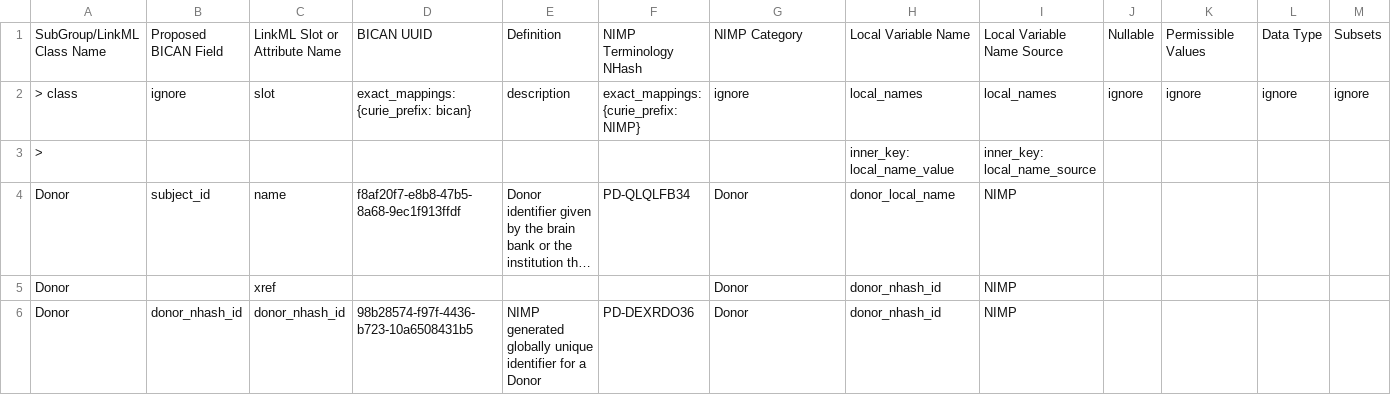
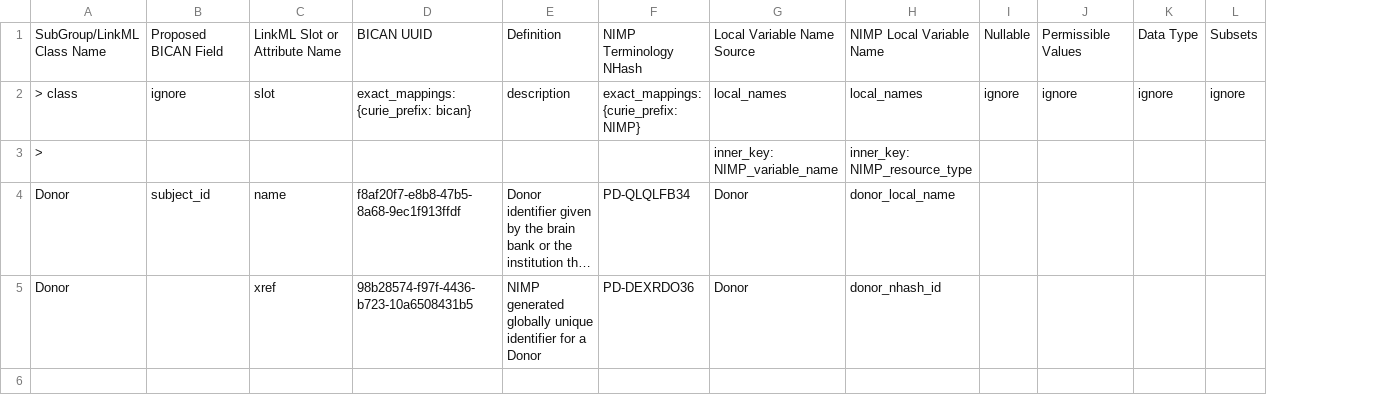
Before and after one commit to brain-bican/models, a TSV file: linkml-schema/source_donor/gsheet_output/Slots.tsv, drawn as a sheet; long unchanged cells end in …; removed rows and columns are numbered as before the commit, all else as after; the diff names each change by its address in the sheet, - before the commit and + after, or states it on an @@ line.

Commit message:
Generate new version of the linkml model for donor

```diff
--- a/linkml-schema/source_donor/gsheet_output/Slots.tsv
+++ b/linkml-schema/source_donor/gsheet_output/Slots.tsv
-column I, rows 1-2: Local Variable Name Source | local_names; rows 4-5: NIMP | NIMP
-G1: NIMP Category
+G1: Local Variable Name Source
-H1: Local Variable Name
+H1: NIMP Local Variable Name
-G2: ignore
+G2: local_names
-row 3: > |  |  |  |  |  |  | inner_key: local_name_value | inner_key: local_name_source
+row 3: > |  |  |  |  |  | inner_key: NIMP_variable_name | inner_key: NIMP_resource_type
-D5: (empty)
+D5: 98b28574-f97f-4436-b723-10a6508431b5
-E5: (empty)
+E5: NIMP generated globally unique identifier for a Donor
-F5: (empty)
+F5: PD-DEXRDO36
-row 6: Donor | donor_nhash_id | donor_nhash_id | 98b28574-f97f-4436-b723-10a6508431b5 | NIMP generated globally unique identifier for a Donor | PD-DEXRDO36 | Donor | donor_nhash_id | NIMP
```
Also changed, not shown: linkml-schema/source_donor/gsheet_output/Attributes.tsv, 1 other file.
